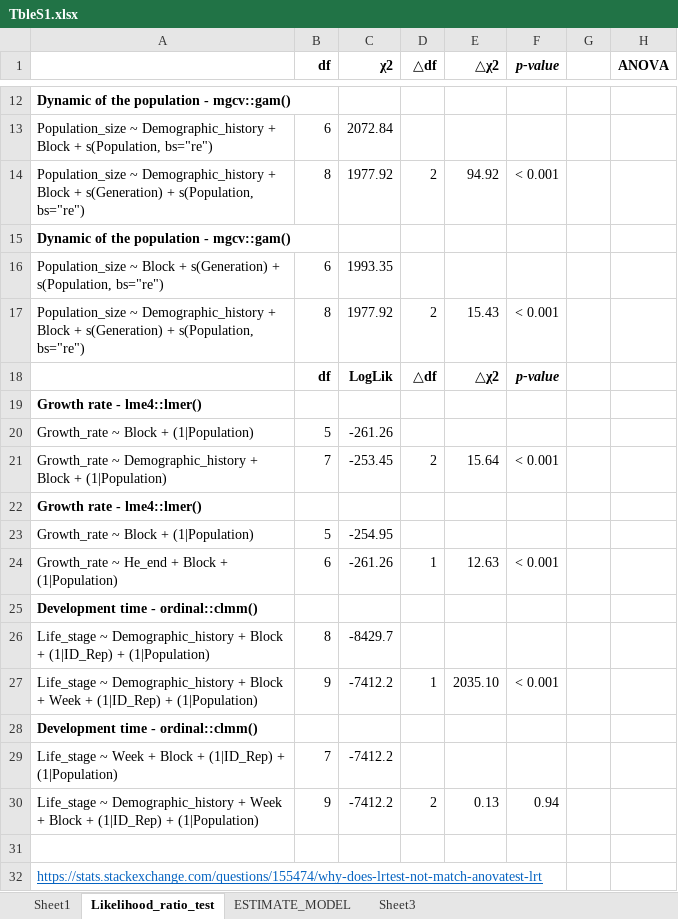
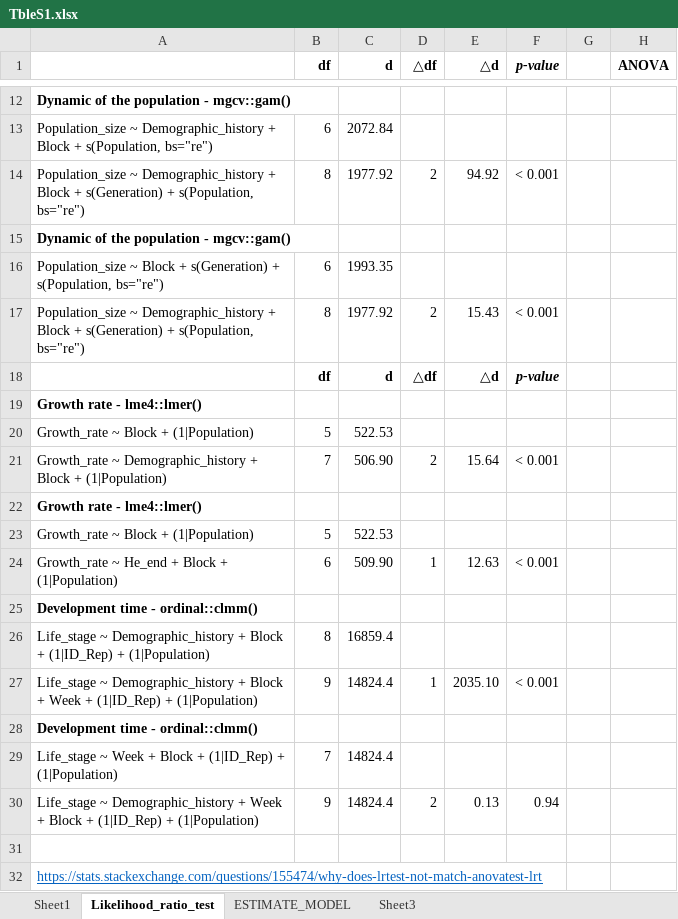
Before and after one commit to olazlaure/AnalysisEvolRescueExp, an Excel workbook: figures/TbleS1.xlsx, sheet Likelihood_ratio_test, drawn as a sheet; only a part is shown, gaps mark what is left out; values as stored, in another font and other column widths than the file's, no borders; the diff names each change by its address in the sheet, - before the commit and + after, or states it on an @@ line.

Commit message:
:dog: correct typo and add penalized survival analysis

```diff
--- a/figures/TbleS1.xlsx (sheet Likelihood_ratio_test)
+++ b/figures/TbleS1.xlsx (sheet Likelihood_ratio_test)
-C1: χ2
+C1: d
-E1: △χ2
+E1: △d
-C18 (d): LogLik
+C18 (d): d
-E18 (△d): △χ2
+E18 (△d): △d
-C20 (d): -261.26
+C20 (d): 522.53
-C21 (d): -253.45
+C21 (d): 506.90
-C23 (d): -254.95
+C23 (d): 522.53
-C24 (d): -261.26
+C24 (d): 509.90
-C26 (d): -8429.7
+C26 (d): 16859.4
-C27 (d): -7412.2
+C27 (d): 14824.4
-C29:C30 (d): -7412.2
+C29:C30 (d): 14824.4
```
Also changed, not shown: 7 other files.
